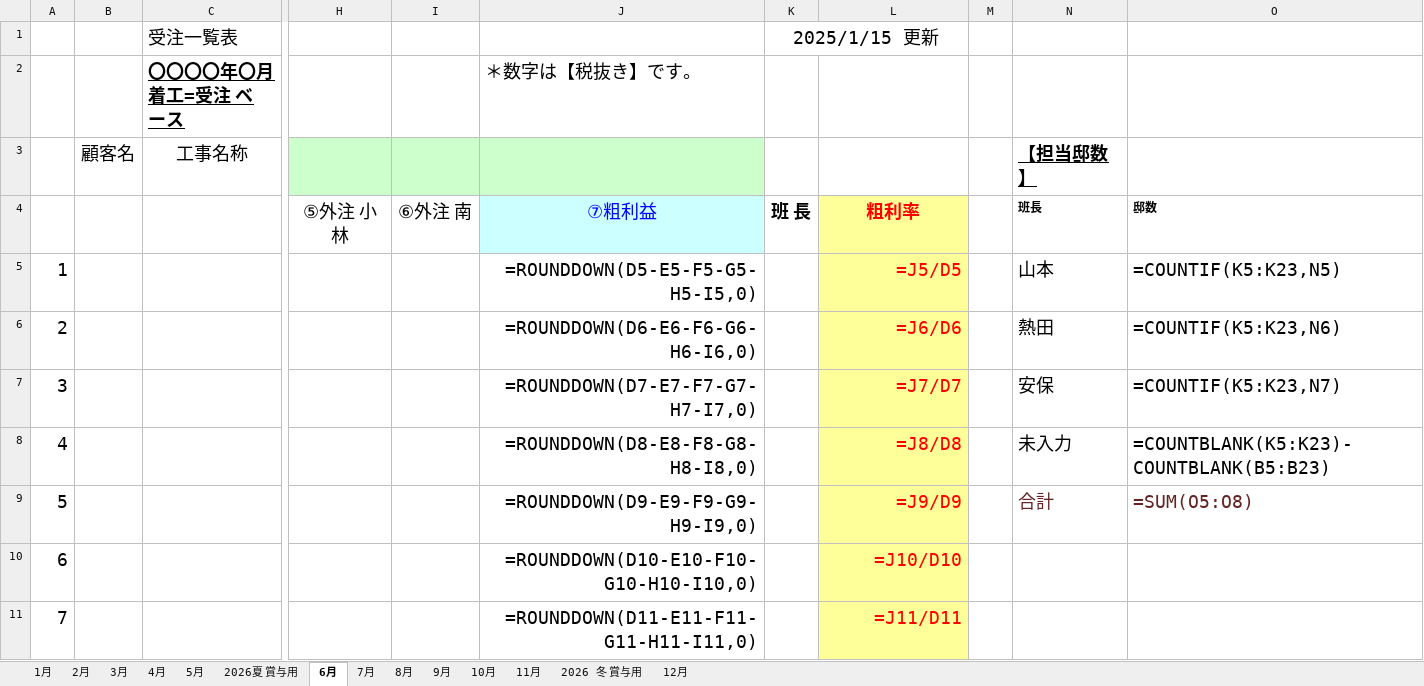
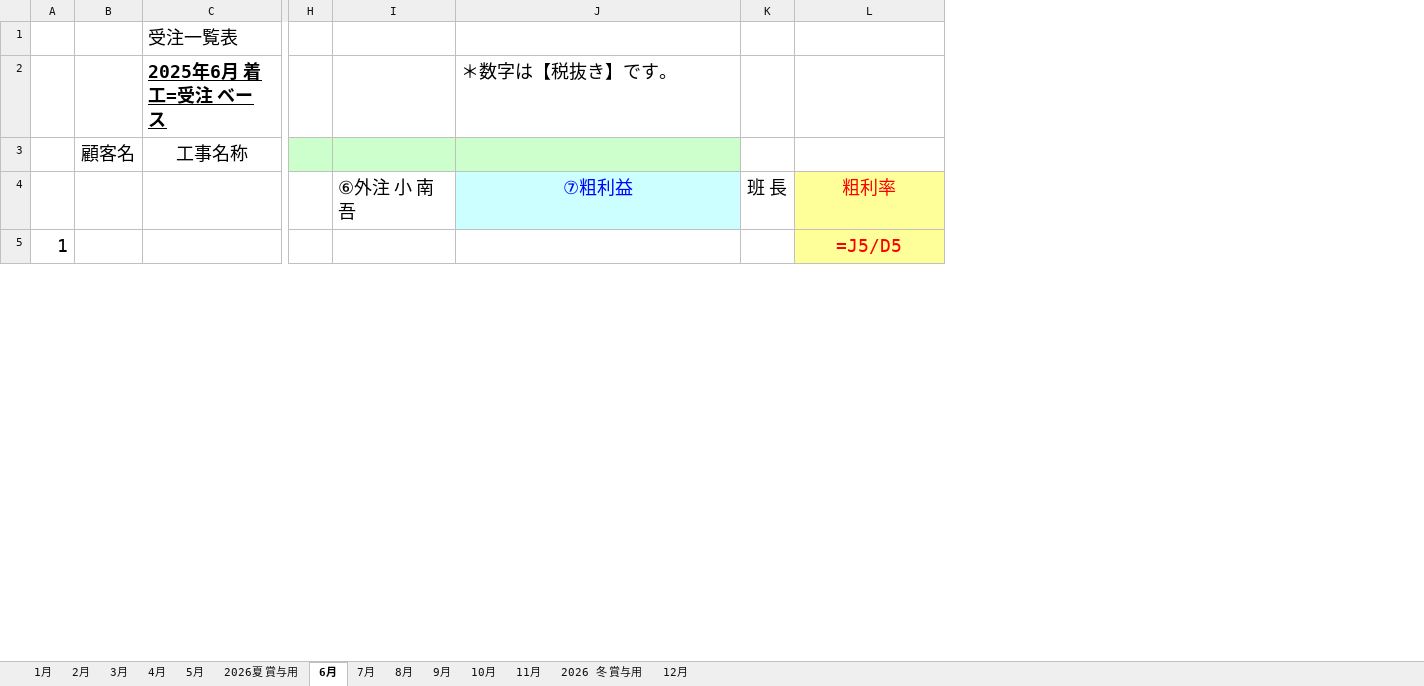
Before and after one commit to RIKU0804/invoice-tool, an Excel workbook: template/集計用.xlsx, sheet 6月, drawn as a sheet; only a part is shown, gaps mark what is left out; values as stored, in another font and other column widths than the file's, no borders; formulas without a stored value are shown as written; removed rows and columns are numbered as before the commit, all else as after; rows hold the shown columns only; the diff covers the shown part only; the diff names each change by its address in the sheet, - before the commit and + after, or states it on an @@ line.

```diff
--- a/template/集計用.xlsx (sheet 6月)
+++ b/template/集計用.xlsx (sheet 6月)
-column B, row 3: 顧客名
+column B, row 3: 顧客名
-column H, row 4: ⑤外注 小林
-column I, row 4: ⑥外注 南
+column H, empty
+column I, row 4: ⑥外注 小 南 吾
-column M, empty
-column N, rows 3-5: 【担当邸数】 | 班長 | 山本
-column O, rows 4-5: 邸数 | =COUNTIF(K5:K23,N5)
-K1: 2025/1/15 更新
+K1: (empty)
-K1:L1 merged
-C2: 〇〇〇〇年〇月 着工=受注 ベース
+C2: 2025年6月 着工=受注 ベース
-K4:L4 bold: on
+K4:L4 bold: off
-J5 (＊数字は【税抜き】です。): =ROUNDDOWN(D5-E5-F5-G5-H5-I5,0)
+J5 (＊数字は【税抜き】です。): (empty)
-L5 alignment: right
+L5 alignment: center
-row 6: 2 |  |  |  |  | =ROUNDDOWN(D6-E6-F6-G6-H6-I6,0) |  | =J6/D6 |  | 熱田 | =COUNTIF(K5:K23,N6)
-row 7: 3 |  |  |  |  | =ROUNDDOWN(D7-E7-F7-G7-H7-I7,0) |  | =J7/D7 |  | 安保 | =COUNTIF(K5:K23,N7)
-row 8: 4 |  |  |  |  | =ROUNDDOWN(D8-E8-F8-G8-H8-I8,0) |  | =J8/D8 |  | 未入力 | =COUNTBLANK(K5:K23)-COUNTBLANK(B5:B23)
-row 9: 5 |  |  |  |  | =ROUNDDOWN(D9-E9-F9-G9-H9-I9,0) |  | =J9/D9 |  | 合計 | =SUM(O5:O8)
-row 10: 6 |  |  |  |  | =ROUNDDOWN(D10-E10-F10-G10-H10-I10,0) |  | =J10/D10
-row 11: 7 |  |  |  |  | =ROUNDDOWN(D11-E11-F11-G11-H11-I11,0) |  | =J11/D11
```
Also changed, not shown: 24 added rows, 21 removed rows, 14 edited cells, cell formats, merged cells and row numbers in column A elsewhere in this sheet, sheet 5月, sheet 7月, sheet 4月, sheet 8月, sheet 10月, sheet 9月, 5 more sheets, 2 other files.
